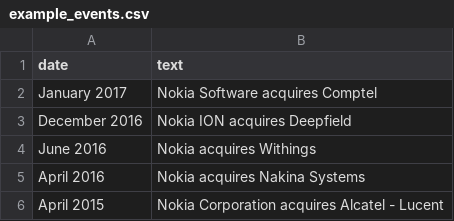
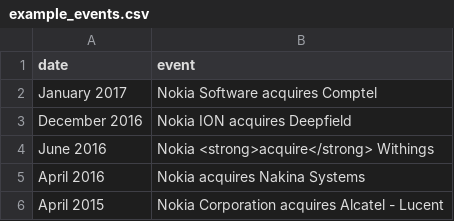
Before and after one commit to tobiaskauer/nokia-twin, a CSV file: import/example_events.csv, drawn as a sheet; only a part is shown.

```diff
--- a/import/example_events.csv
+++ b/import/example_events.csv
@@ -1,5 +1,5 @@
-date,text
+date,event
 January 2017,Nokia Software acquires Comptel
 December 2016,Nokia ION acquires Deepfield
-June 2016,Nokia acquires Withings
+June 2016,Nokia <strong>acquire</strong> Withings
 April 2016,Nokia acquires Nakina Systems
```
Also changed, not shown: import/example_display.csv, 11 other files.
